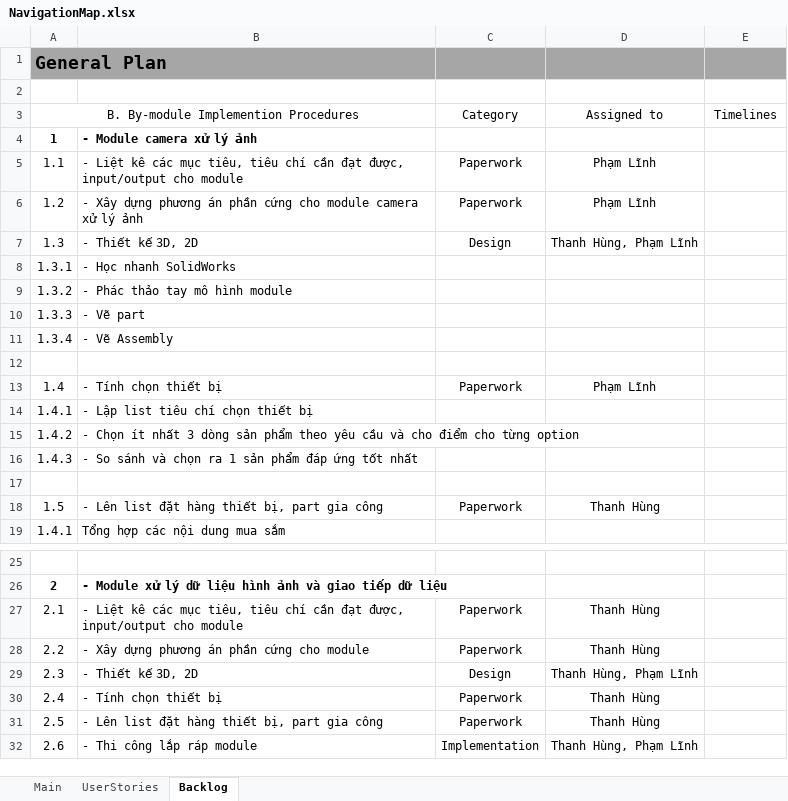
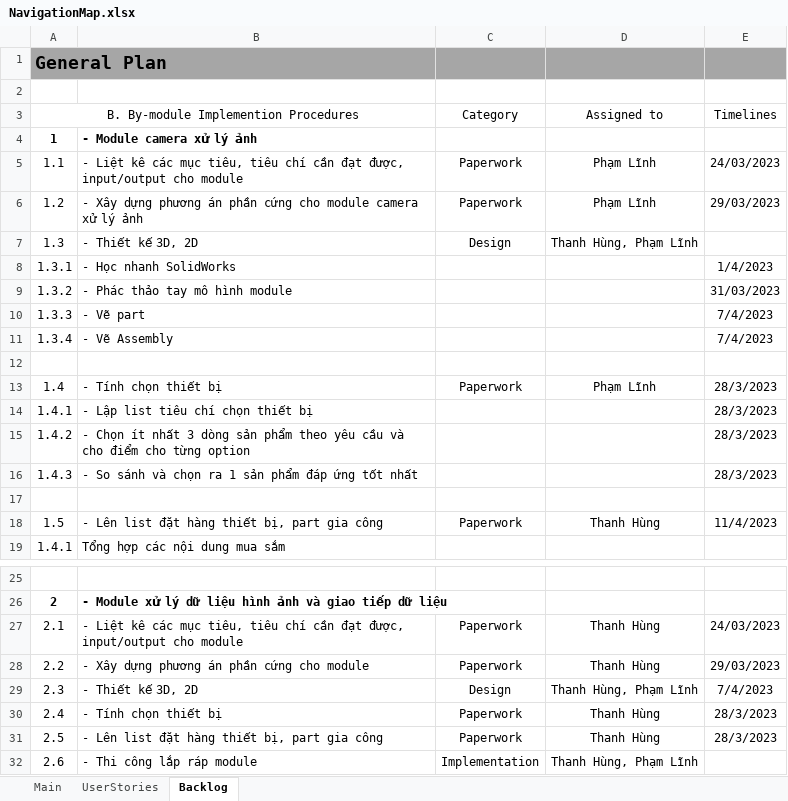
Before and after one commit to trinhcodex/robot-vision-system, an Excel workbook: NavigationMap.xlsx, sheet Backlog, drawn as a sheet; only a part is shown, gaps mark what is left out; values as stored, in another font and other column widths than the file's, no borders; the diff names each change by its address in the sheet, - before the commit and + after, or states it on an @@ line.

Commit message:
add timeline

```diff
--- a/NavigationMap.xlsx (sheet Backlog)
+++ b/NavigationMap.xlsx (sheet Backlog)
-E5 (Timelines): (empty)
+E5 (Timelines): 24/03/2023
-E6 (Timelines): (empty)
+E6 (Timelines): 29/03/2023
-E8 (Timelines): (empty)
+E8 (Timelines): 1/4/2023
-E9 (Timelines): (empty)
+E9 (Timelines): 31/03/2023
-E10:E11 (Timelines): (empty)
+E10:E11 (Timelines): 7/4/2023
-E13:E16 (Timelines): (empty)
+E13:E16 (Timelines): 28/3/2023
-E18 (Timelines): (empty)
+E18 (Timelines): 11/4/2023
-E27 (Timelines): (empty)
+E27 (Timelines): 24/03/2023
-E28 (Timelines): (empty)
+E28 (Timelines): 29/03/2023
-E29 (Timelines): (empty)
+E29 (Timelines): 7/4/2023
-E30:E31 (Timelines): (empty)
+E30:E31 (Timelines): 28/3/2023
```
